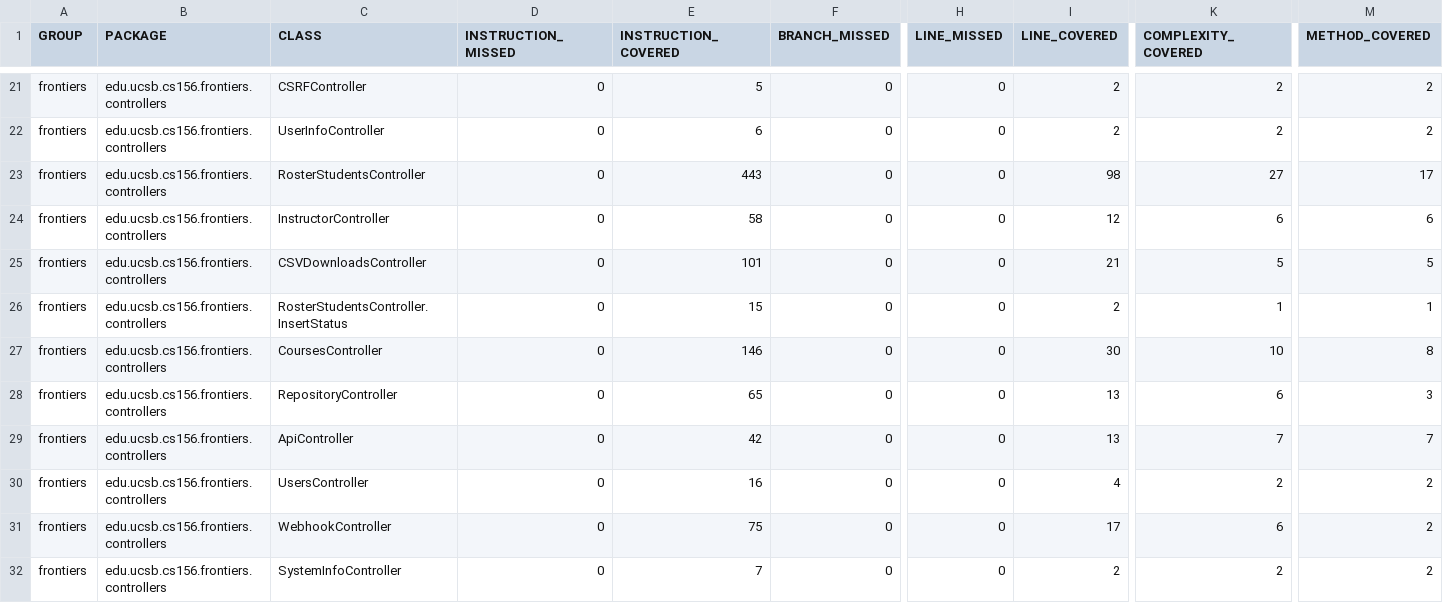
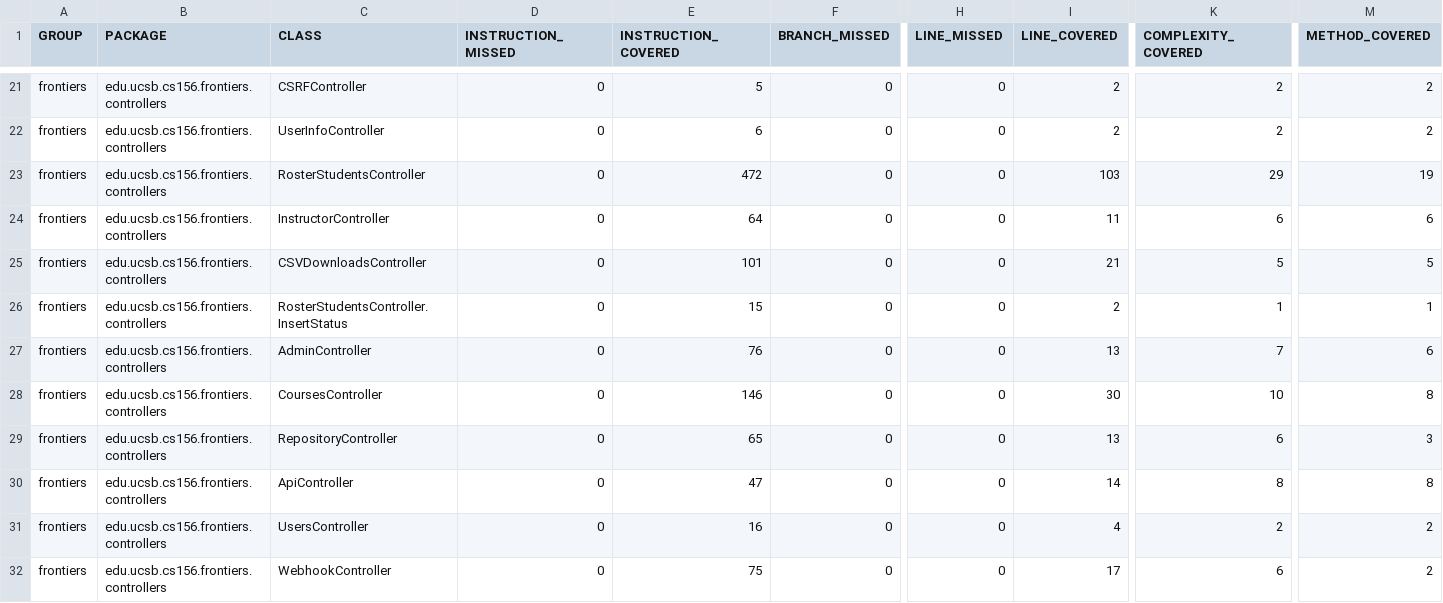
Before and after one commit to ucsb-cs156-s25/proj-frontiers-s25-09, a CSV file: prs/48/jacoco/jacoco.csv, drawn as a sheet; only a part is shown, gaps mark what is left out; the shorter side is filled out with more unchanged rows; addresses are those after the commit; rows hold the shown columns only; the diff names each change by its address in the sheet, - before the commit and + after, or states it on an @@ line.

Commit message:
Deploying to gh-pages from @ ucsb-cs156-s25/proj-frontiers-s25-09@b8b4d80667253b3b189d320bd07facc38badde8a 🚀

```diff
--- a/prs/48/jacoco/jacoco.csv
+++ b/prs/48/jacoco/jacoco.csv
-E23 (INSTRUCTION_COVERED): 443
+E23 (INSTRUCTION_COVERED): 472
-I23 (LINE_COVERED): 98
+I23 (LINE_COVERED): 103
-K23 (COMPLEXITY_COVERED): 27
+K23 (COMPLEXITY_COVERED): 29
-M23 (METHOD_COVERED): 17
+M23 (METHOD_COVERED): 19
-E24 (INSTRUCTION_COVERED): 58
+E24 (INSTRUCTION_COVERED): 64
-I24 (LINE_COVERED): 12
+I24 (LINE_COVERED): 11
+row 27: frontiers | edu.ucsb.cs156.frontiers.controllers | AdminController | 0 | 76 | 0 | 0 | 13 | 7 | 6
-E30 (INSTRUCTION_COVERED): 42
+E30 (INSTRUCTION_COVERED): 47
-I30 (LINE_COVERED): 13
+I30 (LINE_COVERED): 14
-K30 (COMPLEXITY_COVERED): 7
+K30 (COMPLEXITY_COVERED): 8
-M30 (METHOD_COVERED): 7
+M30 (METHOD_COVERED): 8
```
Also changed, not shown: 13 other files.
